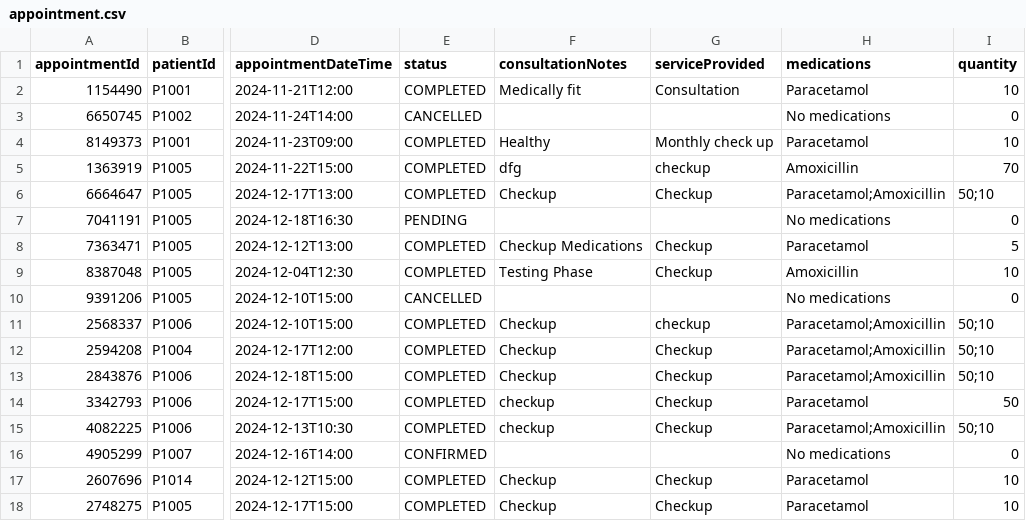
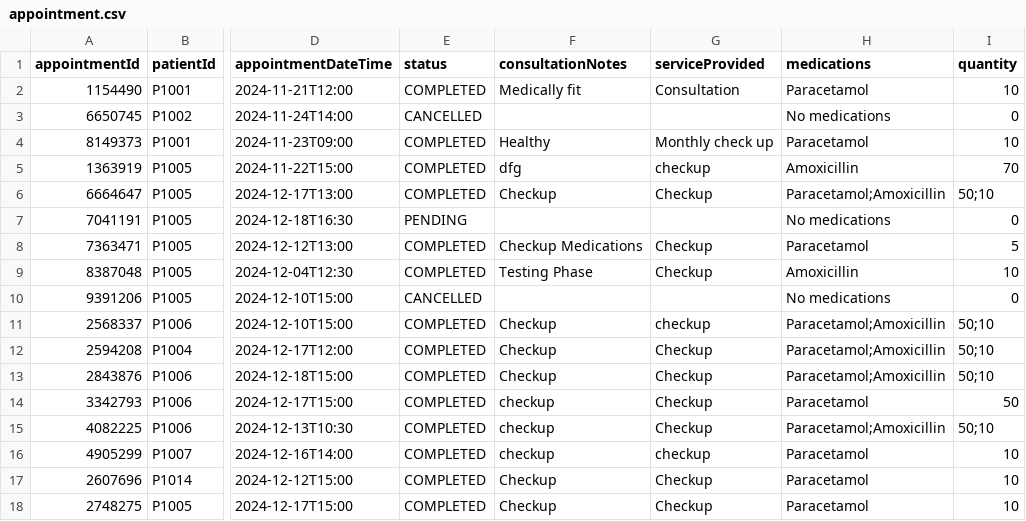
Before and after one commit to nithinsankar-b/SC2002_HMS_Team1, a CSV file: data/appointment.csv, drawn as a sheet; only a part is shown, gaps mark what is left out; the diff names each change by its address in the sheet, - before the commit and + after, or states it on an @@ line.

```diff
--- a/data/appointment.csv
+++ b/data/appointment.csv
-E16 (status): CONFIRMED
+E16 (status): COMPLETED
-F16 (consultationNotes): (empty)
+F16 (consultationNotes): checkup
-G16 (serviceProvided): (empty)
+G16 (serviceProvided): checkup
-H16 (medications): No medications
+H16 (medications): Paracetamol
-I16 (quantity): 0
+I16 (quantity): 10
```
Also changed, not shown: data/Billing.csv, data/schedule.csv, 1 other file.
